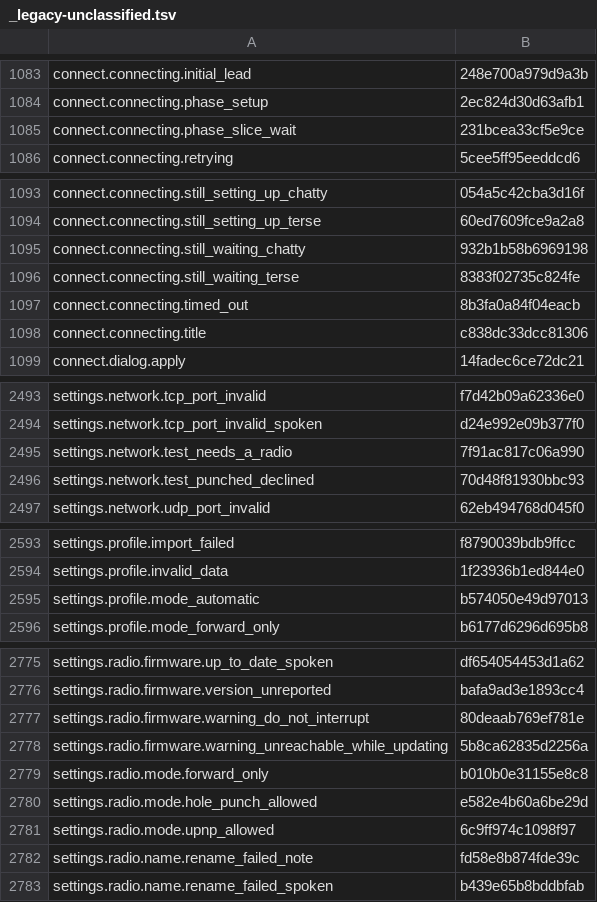
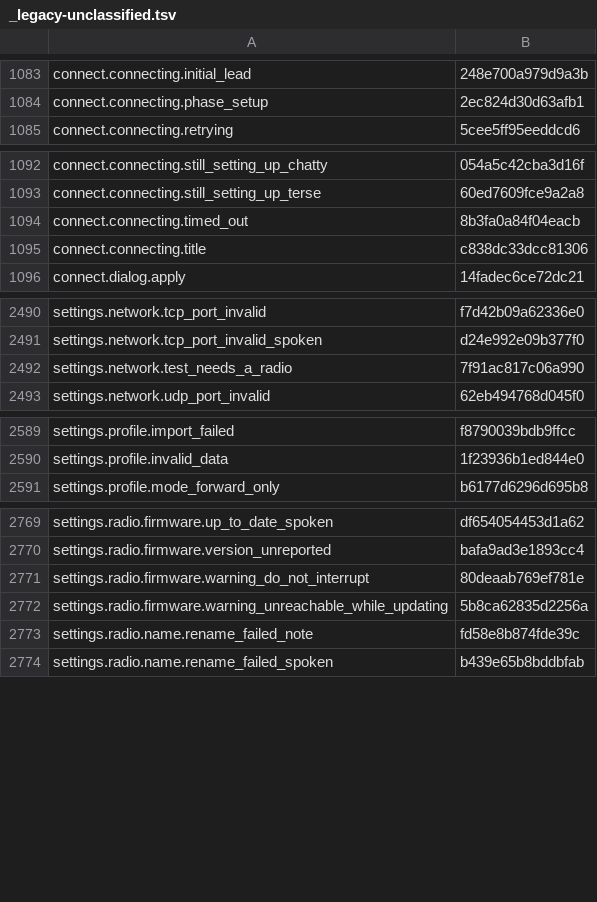
Before and after one commit to nromey/JJFlex-NG, a TSV file: Radios/Lexicon/_legacy-unclassified.tsv, drawn as a sheet; only a part is shown, gaps mark what is left out; the diff covers the shown part only; the diff names each change by its address in the sheet, - before the commit and + after, or states it on an @@ line.

```diff
--- a/Radios/Lexicon/_legacy-unclassified.tsv
+++ b/Radios/Lexicon/_legacy-unclassified.tsv
-row 1085: connect.connecting.phase_slice_wait | 231bcea33cf5e9ce
-row 1095: connect.connecting.still_waiting_chatty | 932b1b58b6969198
-row 1096: connect.connecting.still_waiting_terse | 8383f02735c824fe
-row 2496: settings.network.test_punched_declined | 70d48f81930bbc93
-row 2595: settings.profile.mode_automatic | b574050e49d97013
-row 2779: settings.radio.mode.forward_only | b010b0e31155e8c8
-row 2780: settings.radio.mode.hole_punch_allowed | e582e4b60a6be29d
-row 2781: settings.radio.mode.upnp_allowed | 6c9ff974c1098f97
```
Also changed, not shown: 2 removed rows elsewhere in this file, 10 other files.
